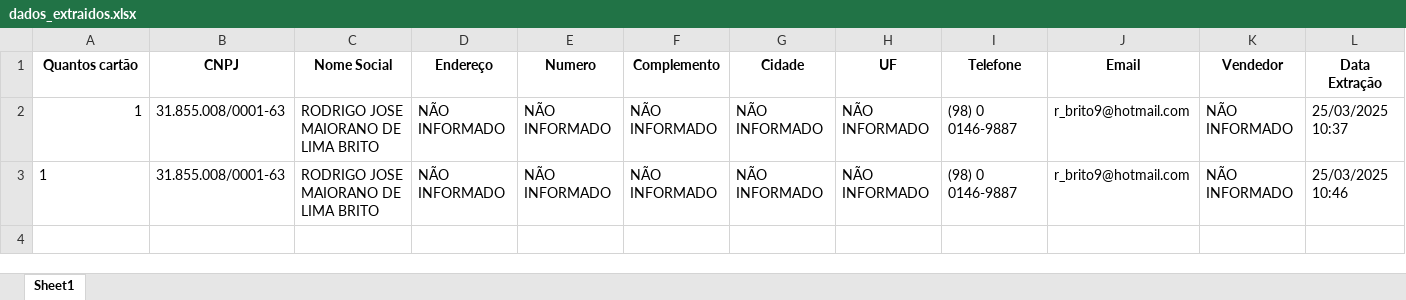
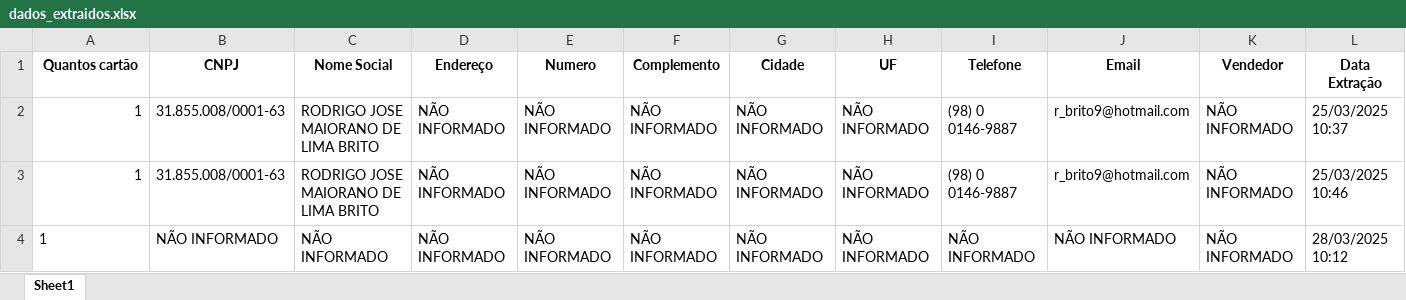
Before and after one commit to YaleProgram/automacaoPythonAvanttiChips, an Excel workbook: dados_extraidos.xlsx, sheet Sheet1, drawn as a sheet; values as stored, in another font and other column widths than the file's, no borders; the diff names each change by its address in the sheet, - before the commit and + after, or states it on an @@ line.

```diff
--- a/dados_extraidos.xlsx (sheet Sheet1)
+++ b/dados_extraidos.xlsx (sheet Sheet1)
-A3 alignment: left
+A3 alignment: right
+row 4: 1 | NÃO INFORMADO | NÃO INFORMADO | NÃO INFORMADO | NÃO INFORMADO | NÃO INFORMADO | NÃO INFORMADO | NÃO INFORMADO | NÃO INFORMADO | NÃO INFORMADO | NÃO INFORMADO | 28/03/2025 10:12
```
Also changed, not shown: 1 other file.
